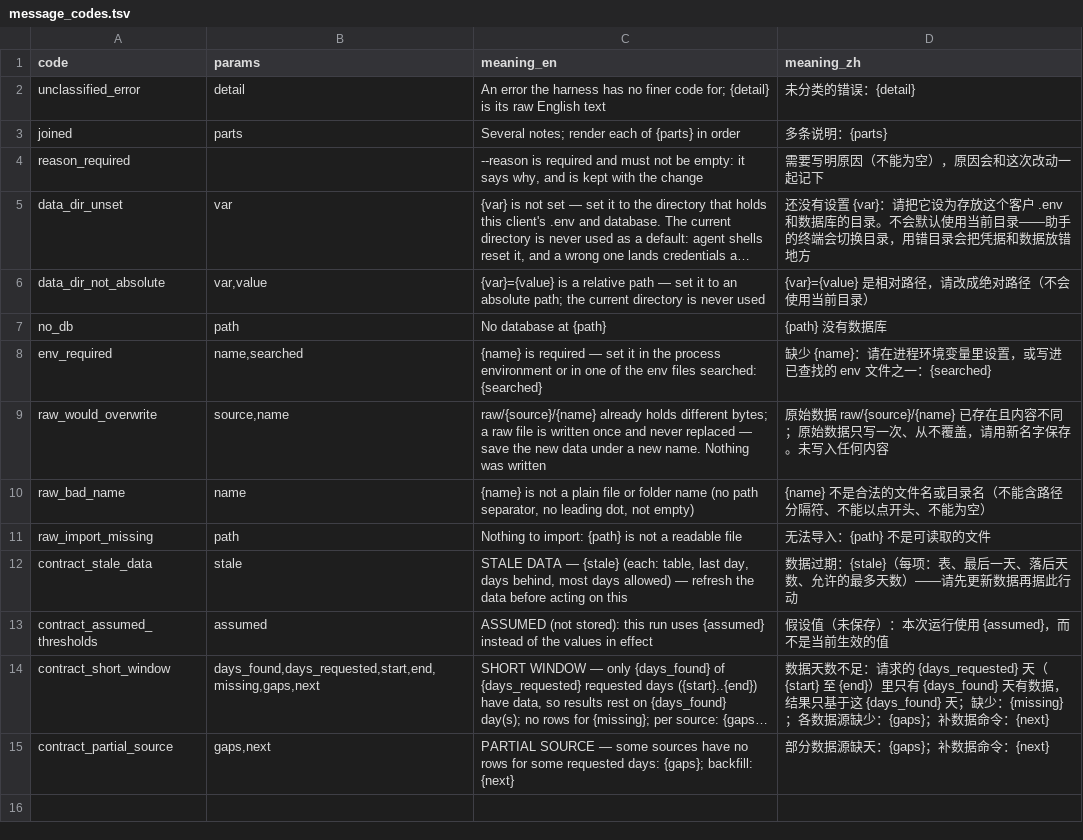
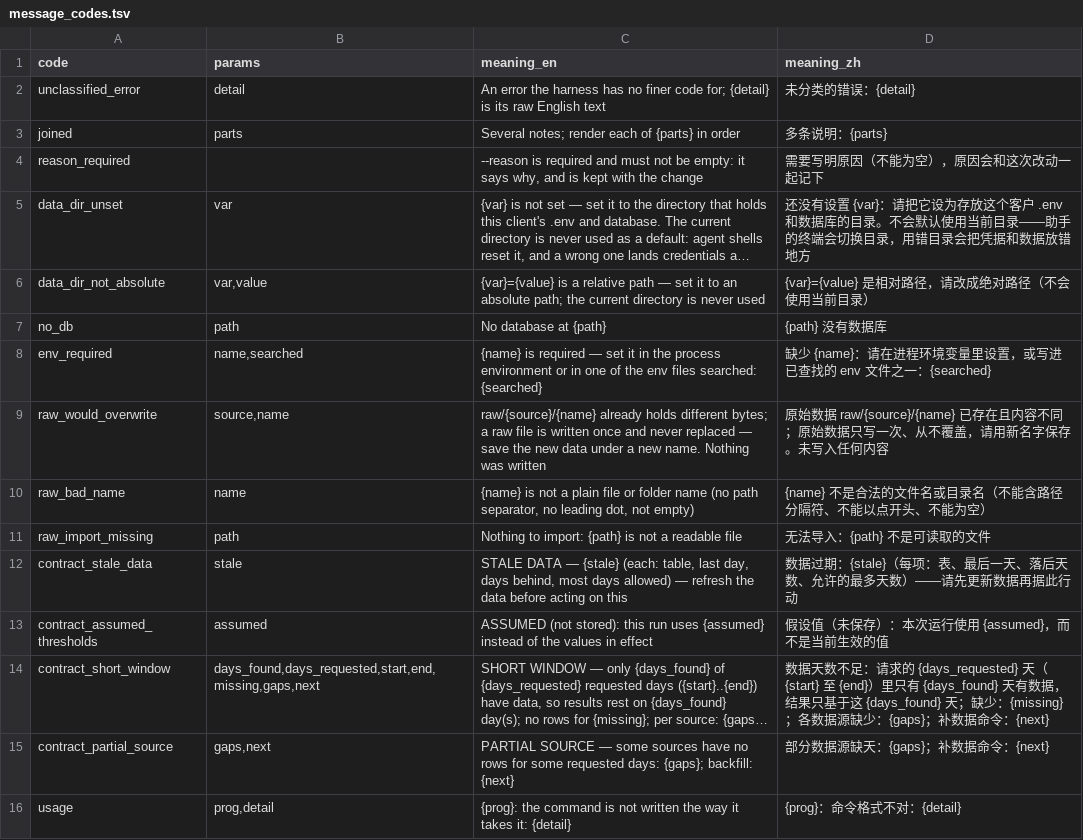
Before and after one commit to thaddeus-growth/Agent-Harness-playbook, a TSV file: kit/message_codes.tsv, drawn as a sheet; long unchanged cells end in …; the diff names each change by its address in the sheet, - before the commit and + after, or states it on an @@ line.

```diff
--- a/kit/message_codes.tsv
+++ b/kit/message_codes.tsv
+row 16: usage | prog,detail | {prog}: the command is not written the way it takes it: {detail} | {prog}：命令格式不对：{detail}
```
Also changed, not shown: 28 other files.
